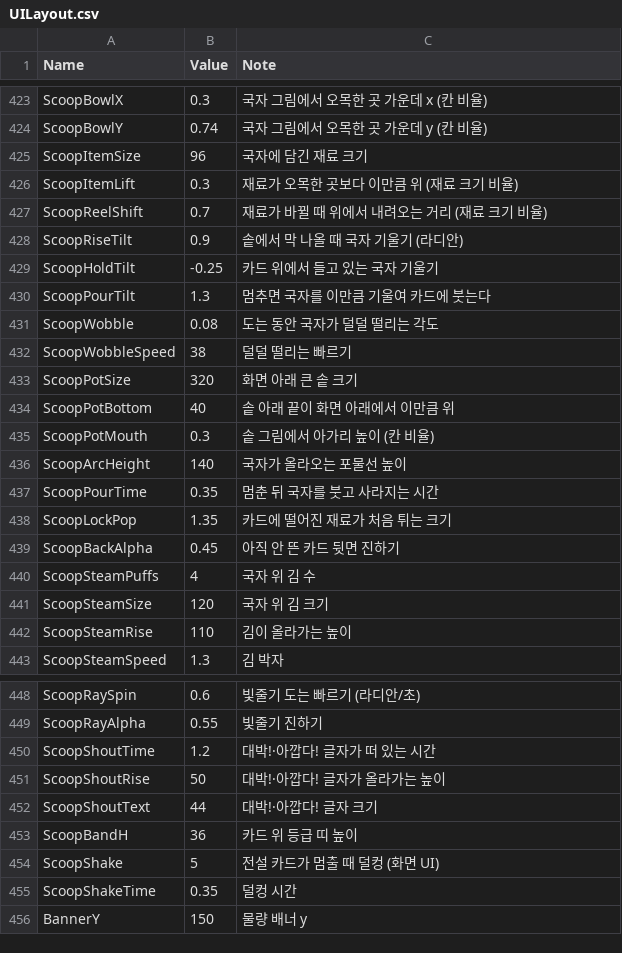
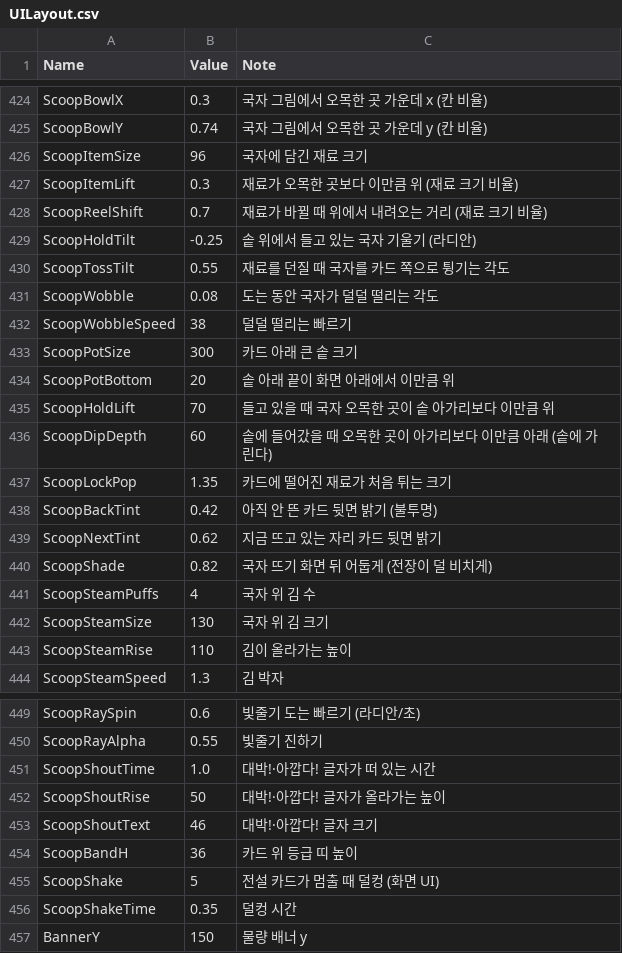
Before and after one commit to YooJaeJun/YJJWave, a CSV file: Content/YJJWave/Data/UILayout.csv, drawn as a sheet; only a part is shown, gaps mark what is left out; the diff covers the shown part only.

```diff
--- a/Content/YJJWave/Data/UILayout.csv
+++ b/Content/YJJWave/Data/UILayout.csv
@@ -427,16 +428,16 @@ ScoopItemLift,0.3,재료가 오목한 곳보다 이만큼 위 (재료 크기 비
 ScoopReelShift,0.7,재료가 바뀔 때 위에서 내려오는 거리 (재료 크기 비율)
-ScoopRiseTilt,0.9,솥에서 막 나올 때 국자 기울기 (라디안)
-ScoopHoldTilt,-0.25,카드 위에서 들고 있는 국자 기울기
-ScoopPourTilt,1.3,멈추면 국자를 이만큼 기울여 카드에 붓는다
+ScoopHoldTilt,-0.25,솥 위에서 들고 있는 국자 기울기 (라디안)
+ScoopTossTilt,0.55,재료를 던질 때 국자를 카드 쪽으로 튕기는 각도
 ScoopWobble,0.08,도는 동안 국자가 덜덜 떨리는 각도
 ScoopWobbleSpeed,38,덜덜 떨리는 빠르기
-ScoopPotSize,320,화면 아래 큰 솥 크기
-ScoopPotBottom,40,솥 아래 끝이 화면 아래에서 이만큼 위
-ScoopPotMouth,0.3,솥 그림에서 아가리 높이 (칸 비율)
-ScoopArcHeight,140,국자가 올라오는 포물선 높이
-ScoopPourTime,0.35,멈춘 뒤 국자를 붓고 사라지는 시간
+ScoopPotSize,300,카드 아래 큰 솥 크기
+ScoopPotBottom,20,솥 아래 끝이 화면 아래에서 이만큼 위
+ScoopHoldLift,70,들고 있을 때 국자 오목한 곳이 솥 아가리보다 이만큼 위
+ScoopDipDepth,60,솥에 들어갔을 때 오목한 곳이 아가리보다 이만큼 아래 (솥에 가린다)
 ScoopLockPop,1.35,카드에 떨어진 재료가 처음 튀는 크기
-ScoopBackAlpha,0.45,아직 안 뜬 카드 뒷면 진하기
+ScoopBackTint,0.42,아직 안 뜬 카드 뒷면 밝기 (불투명)
+ScoopNextTint,0.62,지금 뜨고 있는 자리 카드 뒷면 밝기
+ScoopShade,0.82,국자 뜨기 화면 뒤 어둡게 (전장이 덜 비치게)
 ScoopSteamPuffs,4,국자 위 김 수
-ScoopSteamSize,120,국자 위 김 크기
+ScoopSteamSize,130,국자 위 김 크기
 ScoopSteamRise,110,김이 올라가는 높이
@@ -449,5 +450,5 @@ ScoopRaySpin,0.6,빛줄기 도는 빠르기 (라디안/초)
 ScoopRayAlpha,0.55,빛줄기 진하기
-ScoopShoutTime,1.2,대박!·아깝다! 글자가 떠 있는 시간
+ScoopShoutTime,1.0,대박!·아깝다! 글자가 떠 있는 시간
 ScoopShoutRise,50,대박!·아깝다! 글자가 올라가는 높이
-ScoopShoutText,44,대박!·아깝다! 글자 크기
+ScoopShoutText,46,대박!·아깝다! 글자 크기
 ScoopBandH,36,카드 위 등급 띠 높이
```
Also changed, not shown: 3 added rows, 2 removed rows and 9 edited cells elsewhere in this file, Content/YJJWave/Data/Tuning.csv, 4 other files.
